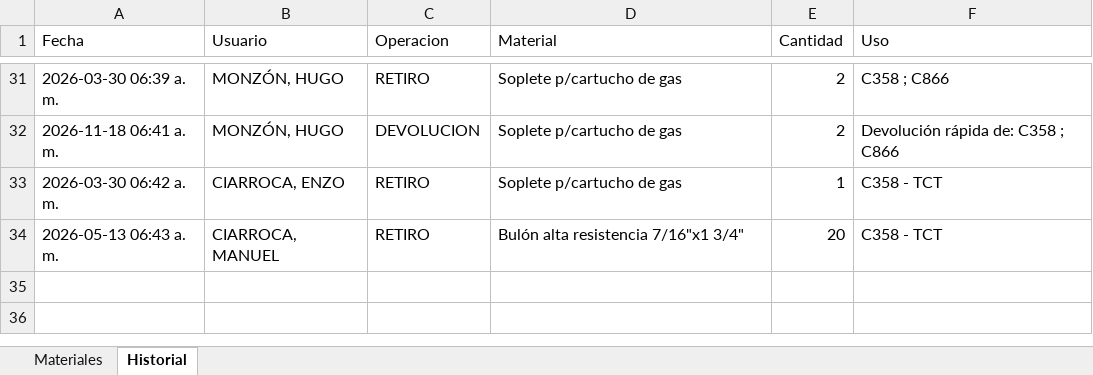
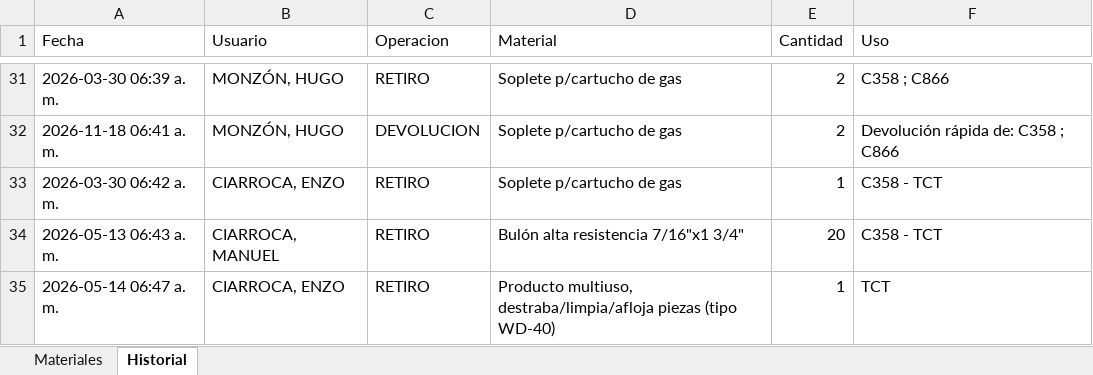
Before and after one commit to LEAVERA77/MaterialesNoMatriculados, an Excel workbook: listado_materiales_ENERSA.xlsx, sheet Historial, drawn as a sheet; only a part is shown, gaps mark what is left out; values as stored, in another font and other column widths than the file's, no borders; the diff names each change by its address in the sheet, - before the commit and + after, or states it on an @@ line.

```diff
--- a/listado_materiales_ENERSA.xlsx (sheet Historial)
+++ b/listado_materiales_ENERSA.xlsx (sheet Historial)
+row 35: 2026-05-14 06:47 a. m. | CIARROCA, ENZO | RETIRO | Producto multiuso, destraba/limpia/afloja piezas (tipo WD-40) | 1 | TCT
```
Also changed, not shown: sheet Materiales.
